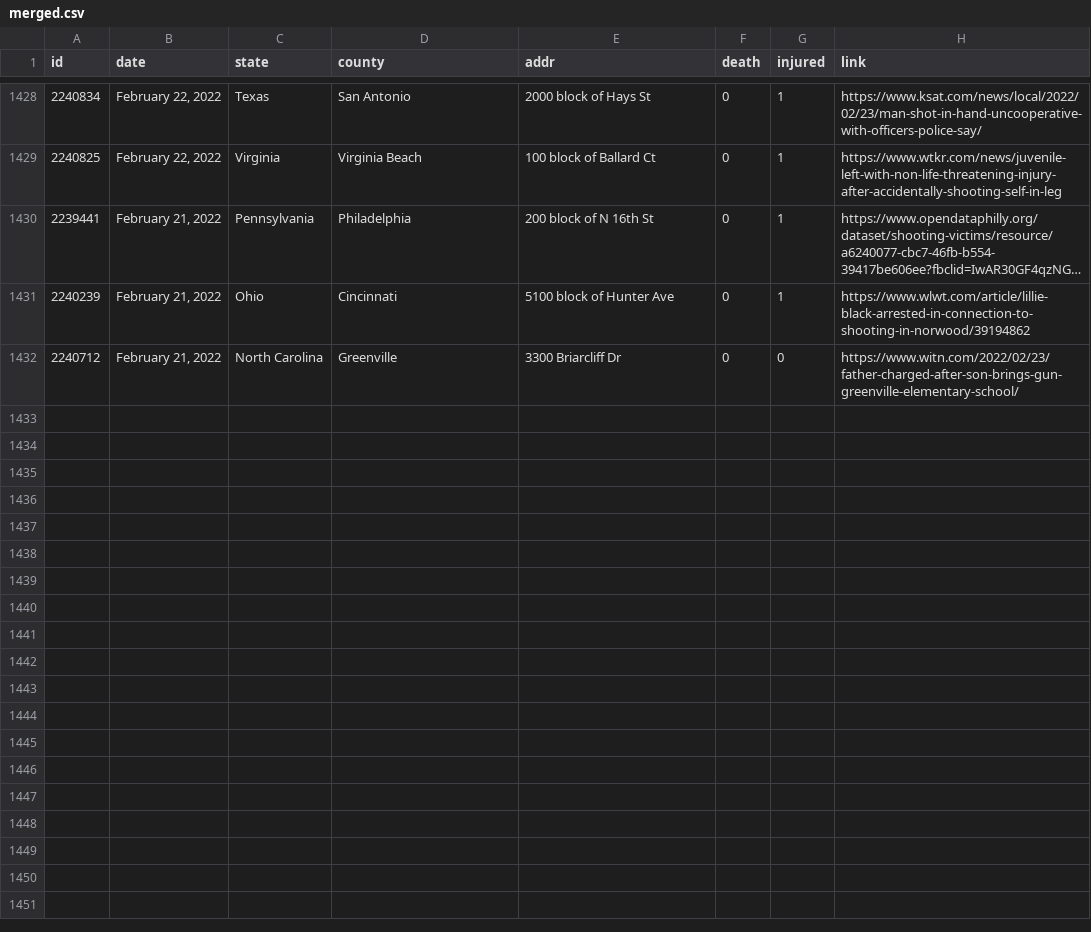
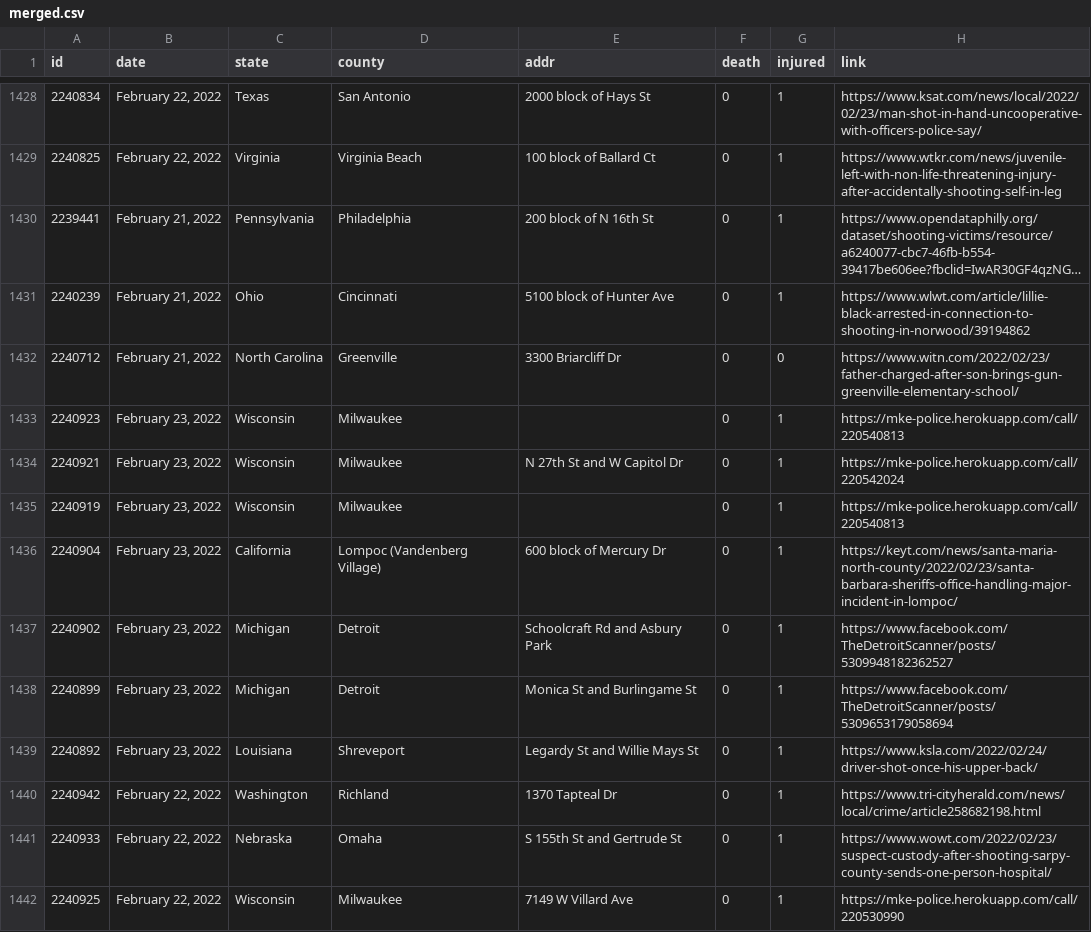
Before and after one commit to ch2ohch2oh/usgunviolence, a CSV file: data/merged.csv, drawn as a sheet; only a part is shown, gaps mark what is left out; long unchanged cells end in …; the diff names each change by its address in the sheet, - before the commit and + after, or states it on an @@ line.

```diff
--- a/data/merged.csv
+++ b/data/merged.csv
+row 1433: 2240923 | February 23, 2022 | Wisconsin | Milwaukee |  | 0 | 1 | https://mke-police.herokuapp.com/call/220540813
+row 1434: 2240921 | February 23, 2022 | Wisconsin | Milwaukee | N 27th St and W Capitol Dr | 0 | 1 | https://mke-police.herokuapp.com/call/220542024
+row 1435: 2240919 | February 23, 2022 | Wisconsin | Milwaukee |  | 0 | 1 | https://mke-police.herokuapp.com/call/220540813
+row 1436: 2240904 | February 23, 2022 | California | Lompoc (Vandenberg Village) | 600 block of Mercury Dr | 0 | 1 | https://keyt.com/news/santa-maria-north-county/2022/02/23/santa-barbara-sheriffs-office-handling-major-incident-in-lompoc/
+row 1437: 2240902 | February 23, 2022 | Michigan | Detroit | Schoolcraft Rd and Asbury Park | 0 | 1 | https://www.facebook.com/TheDetroitScanner/posts/5309948182362527
+row 1438: 2240899 | February 23, 2022 | Michigan | Detroit | Monica St and Burlingame St | 0 | 1 | https://www.facebook.com/TheDetroitScanner/posts/5309653179058694
+row 1439: 2240892 | February 23, 2022 | Louisiana | Shreveport | Legardy St and Willie Mays St | 0 | 1 | https://www.ksla.com/2022/02/24/driver-shot-once-his-upper-back/
+row 1440: 2240942 | February 22, 2022 | Washington | Richland | 1370 Tapteal Dr | 0 | 1 | https://www.tri-cityherald.com/news/local/crime/article258682198.html
+row 1441: 2240933 | February 22, 2022 | Nebraska | Omaha | S 155th St and Gertrude St | 0 | 1 | https://www.wowt.com/2022/02/23/suspect-custody-after-shooting-sarpy-county-sends-one-person-hospital/
+row 1442: 2240925 | February 22, 2022 | Wisconsin | Milwaukee | 7149 W Villard Ave | 0 | 1 | https://mke-police.herokuapp.com/call/220530990
```
Also changed, not shown: data/data-2022-02-24.csv, 3 other files.
